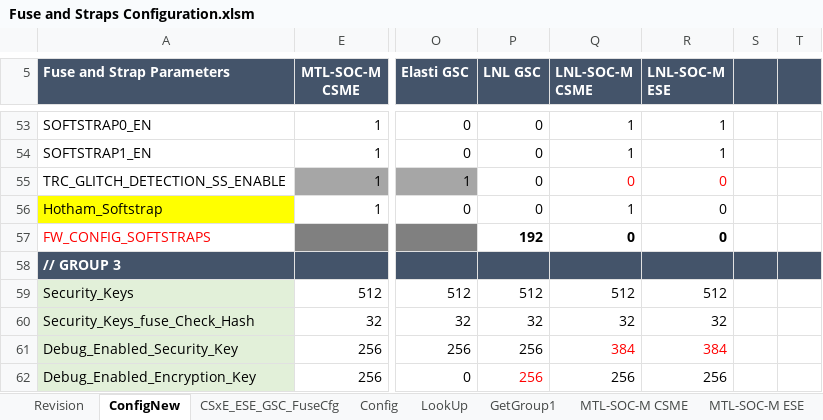
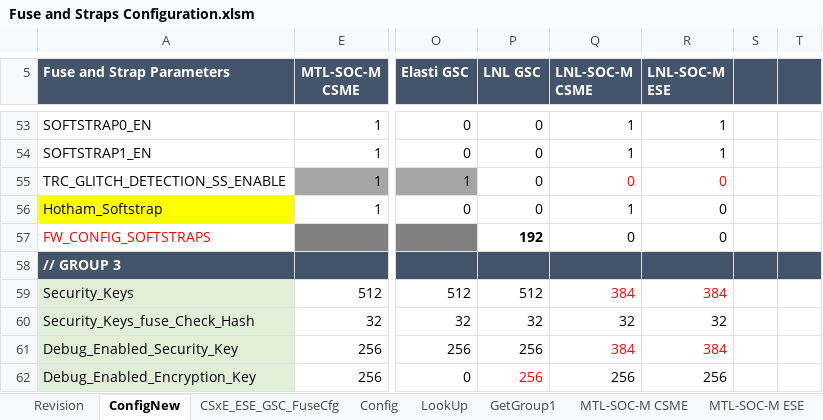
Before and after one commit to jasonx-tsao/exp_vtb, an Excel workbook: ArchSpecs/Working/Fuse and Straps Configuration.xlsm, sheet ConfigNew, drawn as a sheet; only a part is shown, gaps mark what is left out; values as stored, in another font and other column widths than the file's, no borders; conditional formats not drawn; the diff covers the shown part only; the diff names each change by its address in the sheet, - before the commit and + after, or states it on an @@ line.

Commit message:
48 - This change includes LNL CSME/ESE Fuse configuration filed in the HDS: 14013040445/14013040447 (cont,.) - update HW/FW Security CFG fuse "Yes/No" for LNL GSC - update Security Key Fuse size to 384 from 512 bits (Security_Keys, Debug_Enabled_Security_Key, Security_Keys_CSK1, Security_Keys_KDB_CH0) - include feature parameters introduced in LNL (REC_CHECKPOINT_NUM, OCS_KDB_ENABLE)
[git-p4: depot-paths = "//depot/projects/coe/CSME/": change = 796193]

```diff
--- a/ArchSpecs/Working/Fuse and Straps Configuration.xlsm (sheet ConfigNew)
+++ b/ArchSpecs/Working/Fuse and Straps Configuration.xlsm (sheet ConfigNew)
-Q57:R57 bold: on
+Q57:R57 bold: off
-Q59 (LNL-SOC-M CSME): 512
+Q59 (LNL-SOC-M CSME): 384
-Q59:R59 text colour: black
+Q59:R59 text colour: #FF0000
-R59 (LNL-SOC-M ESE): 512
+R59 (LNL-SOC-M ESE): 384
```
Also changed, not shown: 2 added rows, 1 removed row and 3 edited cells elsewhere in this sheet, sheet CSxE_ESE_GSC_FuseCfg, sheet Revision.
